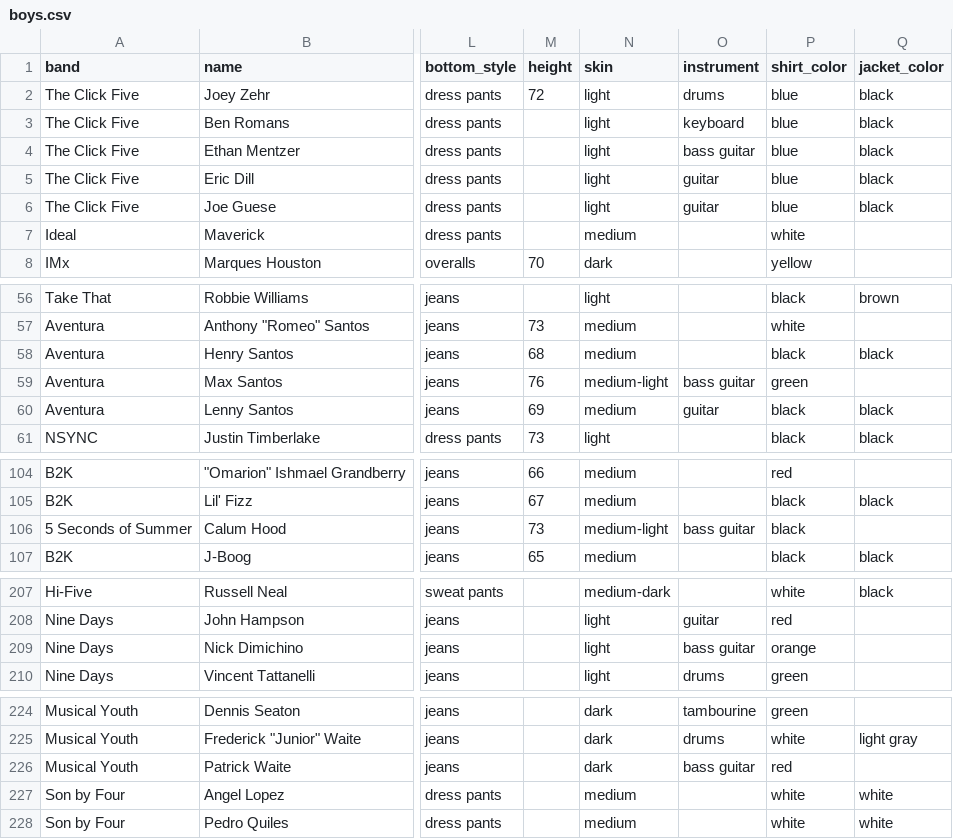
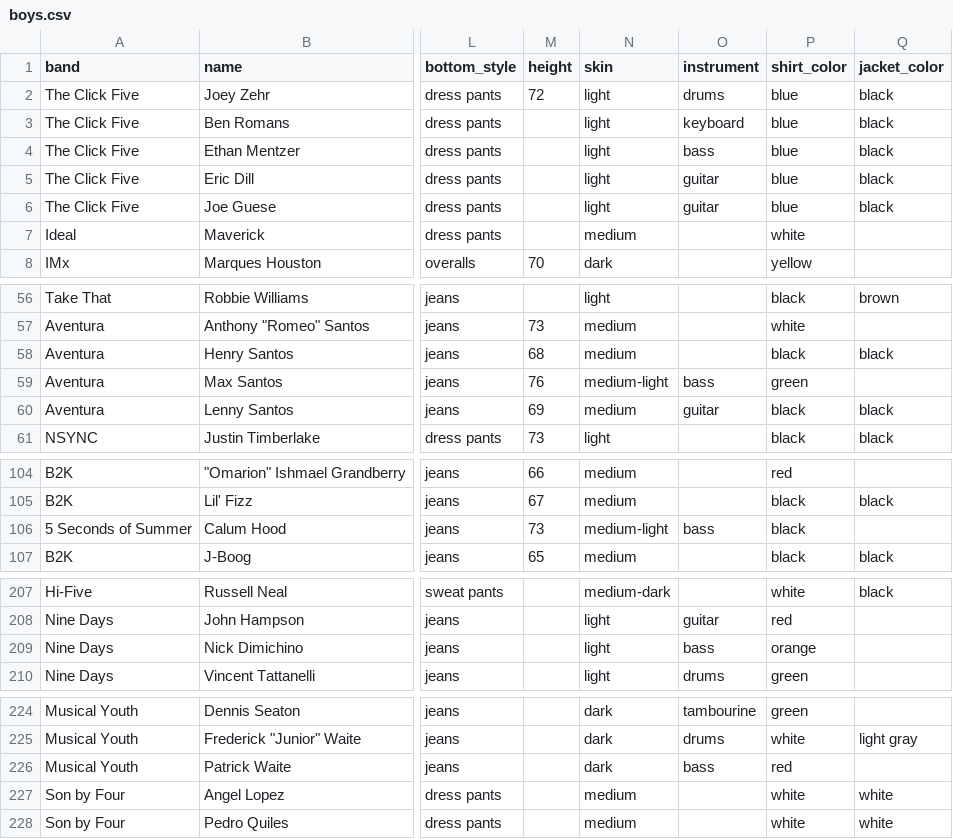
Before and after one commit to the-pudding/boybands, a CSV file: src/assets/data/boys.csv, drawn as a sheet; only a part is shown, gaps mark what is left out; the diff names each change by its address in the sheet, - before the commit and + after, or states it on an @@ line.

Commit message:
instruments kinda

```diff
--- a/src/assets/data/boys.csv
+++ b/src/assets/data/boys.csv
-O4 (instrument): bass guitar
+O4 (instrument): bass
-O59 (instrument): bass guitar
+O59 (instrument): bass
-O106 (instrument): bass guitar
+O106 (instrument): bass
-O209 (instrument): bass guitar
+O209 (instrument): bass
-O226 (instrument): bass guitar
+O226 (instrument): bass
```
Also changed, not shown: 5 other files.
